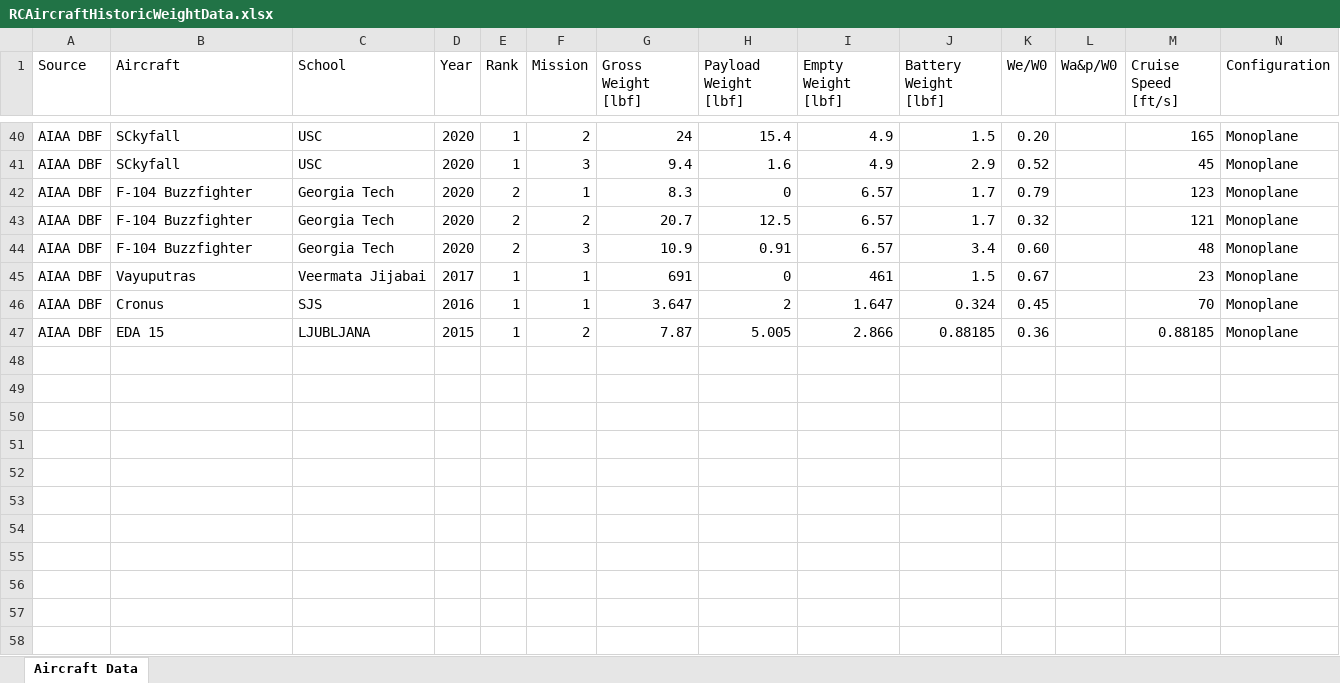
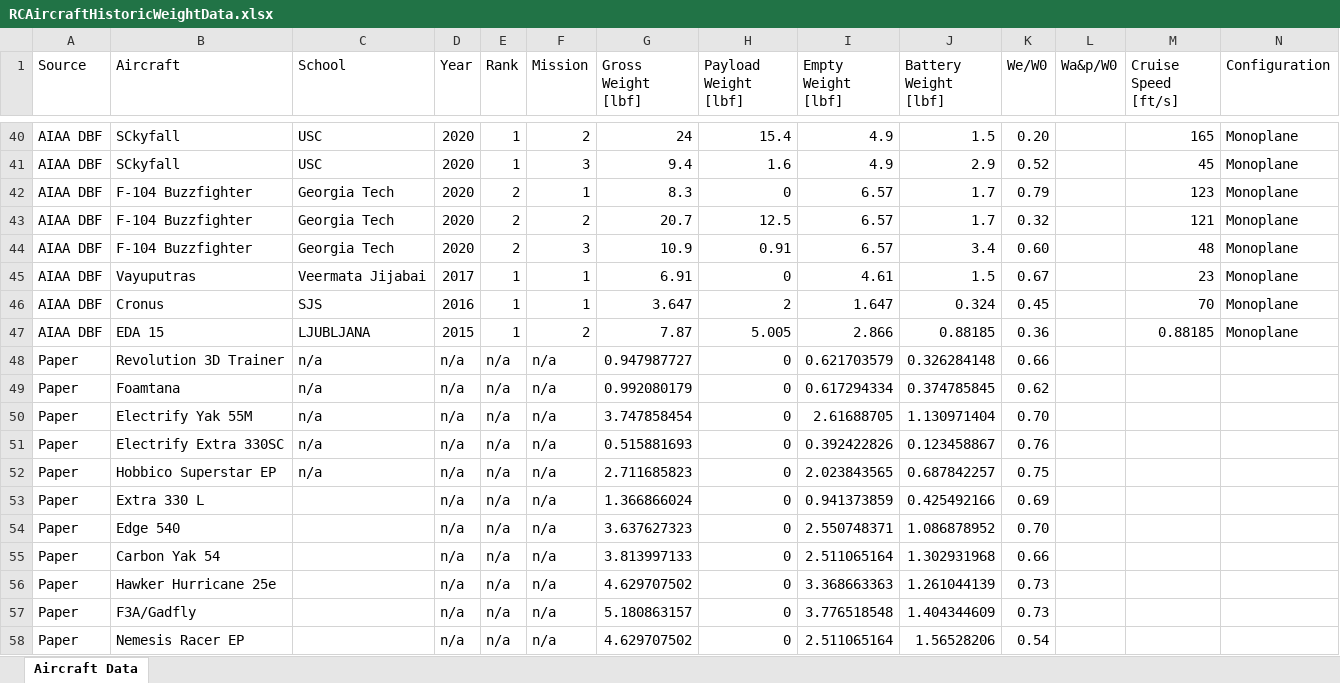
Before and after one commit to nate9752/JZ-WannaBee, an Excel workbook: Data/RCAircraftHistoricWeightData.xlsx, sheet Aircraft Data, drawn as a sheet; only a part is shown, gaps mark what is left out; values as stored, in another font and other column widths than the file's, no borders; table styles not drawn; rows hold the shown columns only; the diff names each change by its address in the sheet, - before the commit and + after, or states it on an @@ line.

Commit message:
Added more historical data (small aircraft) to size initial weight.

```diff
--- a/Data/RCAircraftHistoricWeightData.xlsx (sheet Aircraft Data)
+++ b/Data/RCAircraftHistoricWeightData.xlsx (sheet Aircraft Data)
-G45 (Gross Weight [lbf]): 691
+G45 (Gross Weight [lbf]): 6.91
-I45 (Empty Weight [lbf]): 461
+I45 (Empty Weight [lbf]): 4.61
+row 48: Paper | Revolution 3D Trainer | n/a | n/a | n/a | n/a | 0.947987727 | 0 | 0.621703579 | 0.326284148 | 0.66
+row 49: Paper | Foamtana | n/a | n/a | n/a | n/a | 0.992080179 | 0 | 0.617294334 | 0.374785845 | 0.62
+row 50: Paper | Electrify Yak 55M | n/a | n/a | n/a | n/a | 3.747858454 | 0 | 2.61688705 | 1.130971404 | 0.70
+row 51: Paper | Electrify Extra 330SC | n/a | n/a | n/a | n/a | 0.515881693 | 0 | 0.392422826 | 0.123458867 | 0.76
+row 52: Paper | Hobbico Superstar EP | n/a | n/a | n/a | n/a | 2.711685823 | 0 | 2.023843565 | 0.687842257 | 0.75
+row 53: Paper | Extra 330 L |  | n/a | n/a | n/a | 1.366866024 | 0 | 0.941373859 | 0.425492166 | 0.69
+row 54: Paper | Edge 540 |  | n/a | n/a | n/a | 3.637627323 | 0 | 2.550748371 | 1.086878952 | 0.70
+row 55: Paper | Carbon Yak 54 |  | n/a | n/a | n/a | 3.813997133 | 0 | 2.511065164 | 1.302931968 | 0.66
+row 56: Paper | Hawker Hurricane 25e |  | n/a | n/a | n/a | 4.629707502 | 0 | 3.368663363 | 1.261044139 | 0.73
+row 57: Paper | F3A/Gadfly |  | n/a | n/a | n/a | 5.180863157 | 0 | 3.776518548 | 1.404344609 | 0.73
+row 58: Paper | Nemesis Racer EP |  | n/a | n/a | n/a | 4.629707502 | 0 | 2.511065164 | 1.56528206 | 0.54
```
Also changed, not shown: 2 other files.
